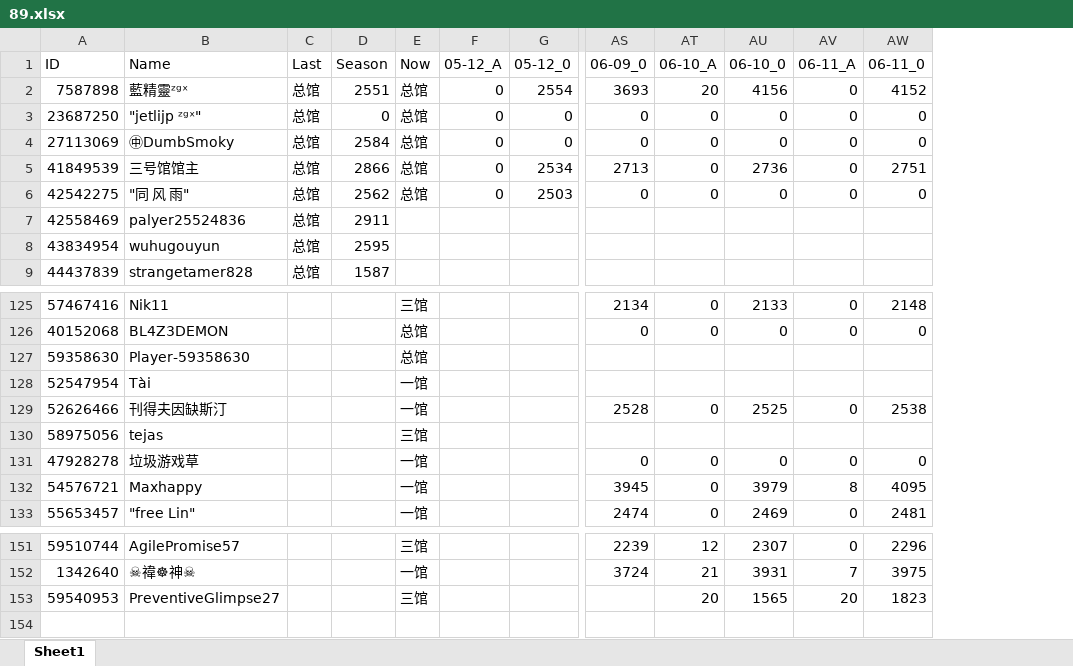
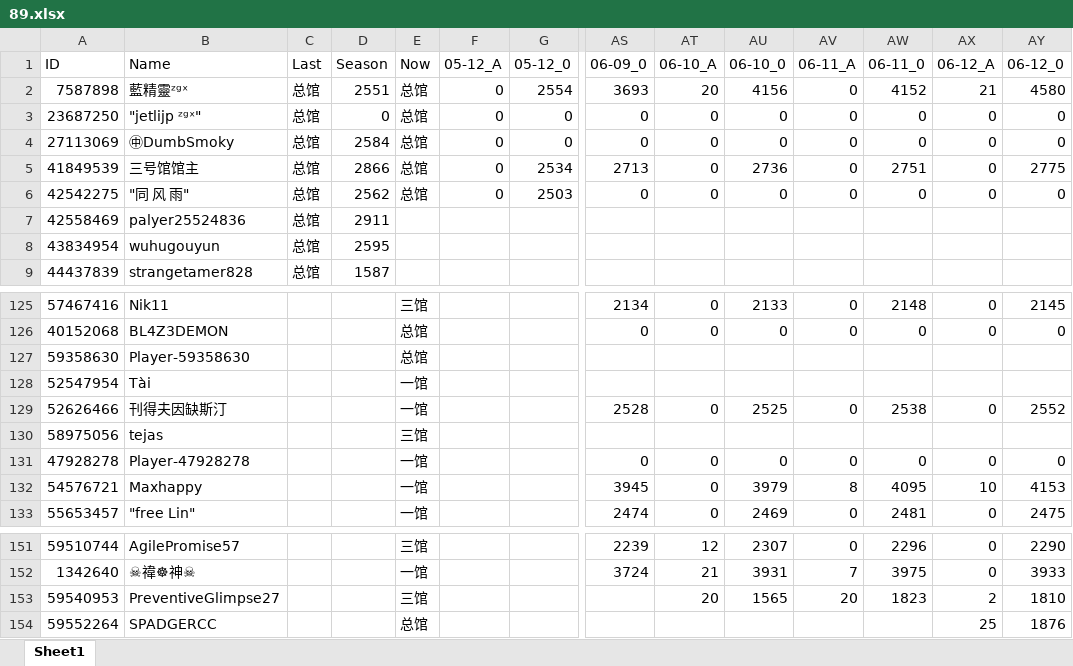
Before and after one commit to CTWYouYu/ZGX_Public, an Excel workbook: Season_Attack/89.xlsx, sheet Sheet1, drawn as a sheet; only a part is shown, gaps mark what is left out; values as stored, in another font and other column widths than the file's, no cell formats; rows hold the shown columns only; the diff names each change by its address in the sheet, - before the commit and + after, or states it on an @@ line.

```diff
--- a/Season_Attack/89.xlsx (sheet Sheet1)
+++ b/Season_Attack/89.xlsx (sheet Sheet1)
+column AX (06-12_A), rows 2-6: 21 | 0 | 0 | 0 | 0; rows 125-133: 0 | 0 |  |  | 0 |  | 0 | 10 | 0; rows 151-153: 0 | 0 | 2
+column AY (06-12_0), rows 2-6: 4580 | 0 | 0 | 2775 | 0; rows 125-133: 2145 | 0 |  |  | 2552 |  | 0 | 4153 | 2475; rows 151-153: 2290 | 3933 | 1810
-B131 (Name): 垃圾游戏草
+B131 (Name): Player-47928278
+row 154: 59552264 | SPADGERCC |  |  | 总馆 |  |  |  |  |  |  |  | 25 | 1876
```
Also changed, not shown: cell formats, Season_Trophies/81.xlsx, Season_Trophies/82.xlsx, 7 other files.
